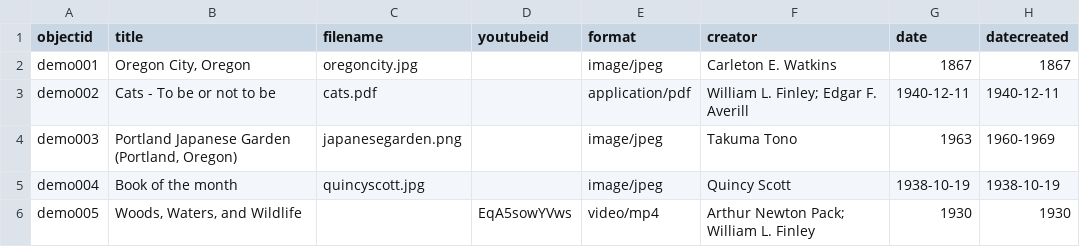
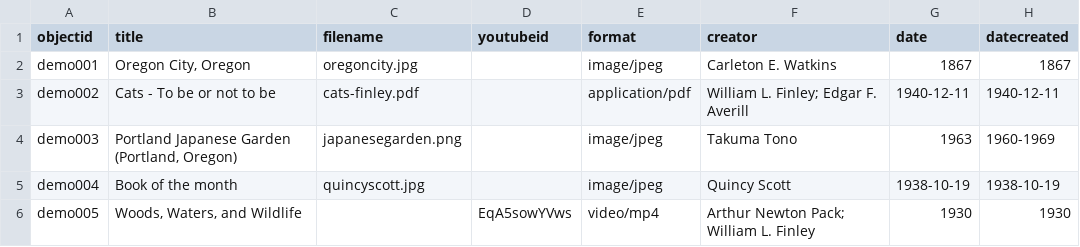
Before and after one commit to juliastone0729/demo-oregon, a CSV file: _data/lib410-demo.csv, drawn as a sheet; only a part is shown; the diff names each change by its address in the sheet, - before the commit and + after, or states it on an @@ line.

Commit message:
Update metadata

```diff
--- a/_data/lib410-demo.csv
+++ b/_data/lib410-demo.csv
-C3 (filename): cats.pdf
+C3 (filename): cats-finley.pdf
```
